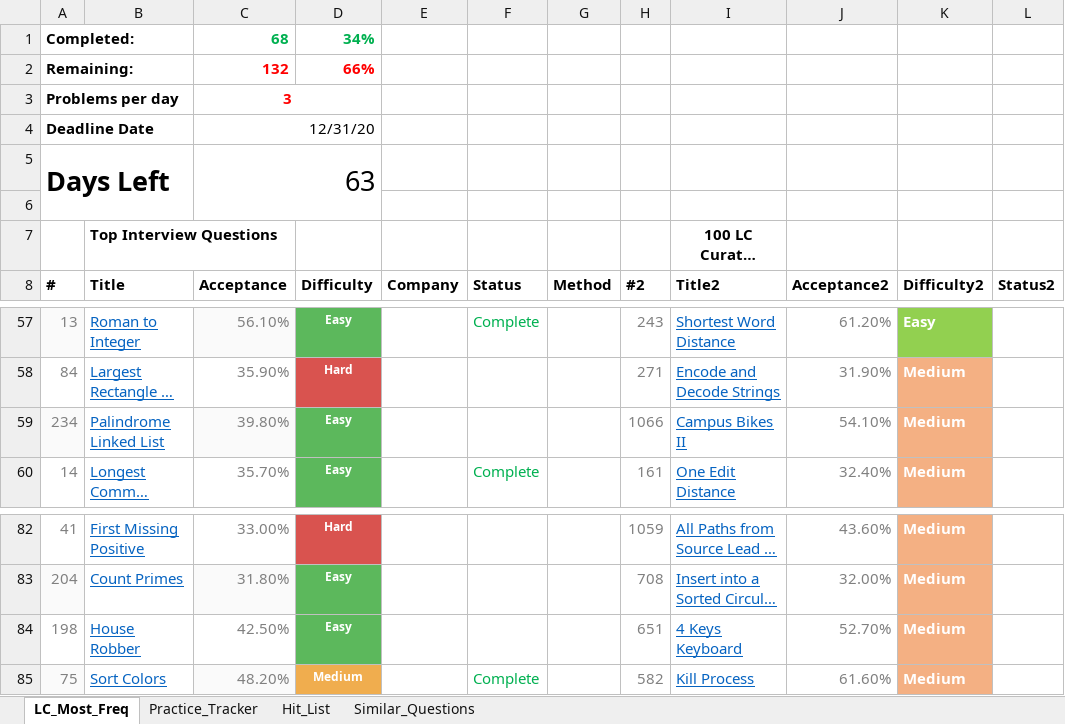
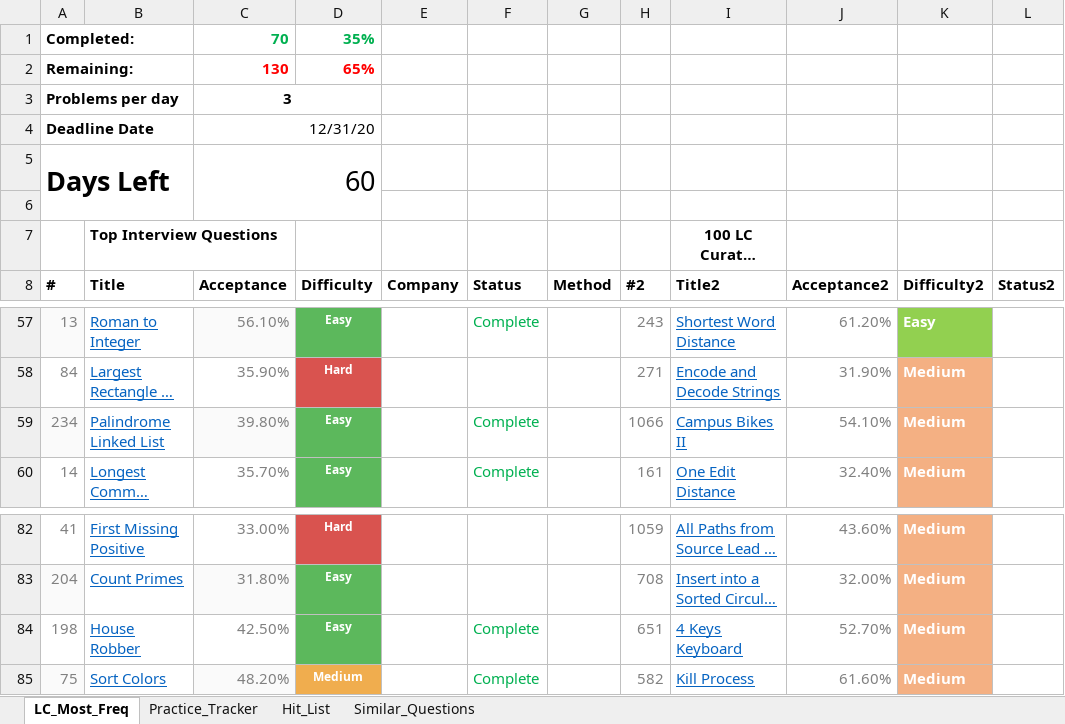
Before and after one commit to kaushikbhimraj/Algorithms, an Excel workbook: 01_LeetCode/04_LeetCode_Most_Freq/LC_Questions.xlsx, sheet LC_Most_Freq, drawn as a sheet; only a part is shown, gaps mark what is left out; long unchanged cells end in …; values as stored, in another font and other column widths than the file's, no borders; conditional formats and table styles not drawn; the diff names each change by its address in the sheet, - before the commit and + after, or states it on an @@ line.

```diff
--- a/01_LeetCode/04_LeetCode_Most_Freq/LC_Questions.xlsx (sheet LC_Most_Freq)
+++ b/01_LeetCode/04_LeetCode_Most_Freq/LC_Questions.xlsx (sheet LC_Most_Freq)
-C1 (Acceptance): 68
+C1 (Acceptance): 70
-D1 (Difficulty): 34%
+D1 (Difficulty): 35%
-C2 (Acceptance): 132
+C2 (Acceptance): 130
-D2 (Difficulty): 66%
+D2 (Difficulty): 65%
-C3 text colour: #FF0000
+C3 text colour: black
-C5 (Acceptance): 63
+C5 (Acceptance): 60
-F59 (Status): (empty)
+F59 (Status): Complete
-F84 (Status): (empty)
+F84 (Status): Complete
```
Also changed, not shown: sheet Practice_Tracker, sheet Hit_List, 1 other file.
